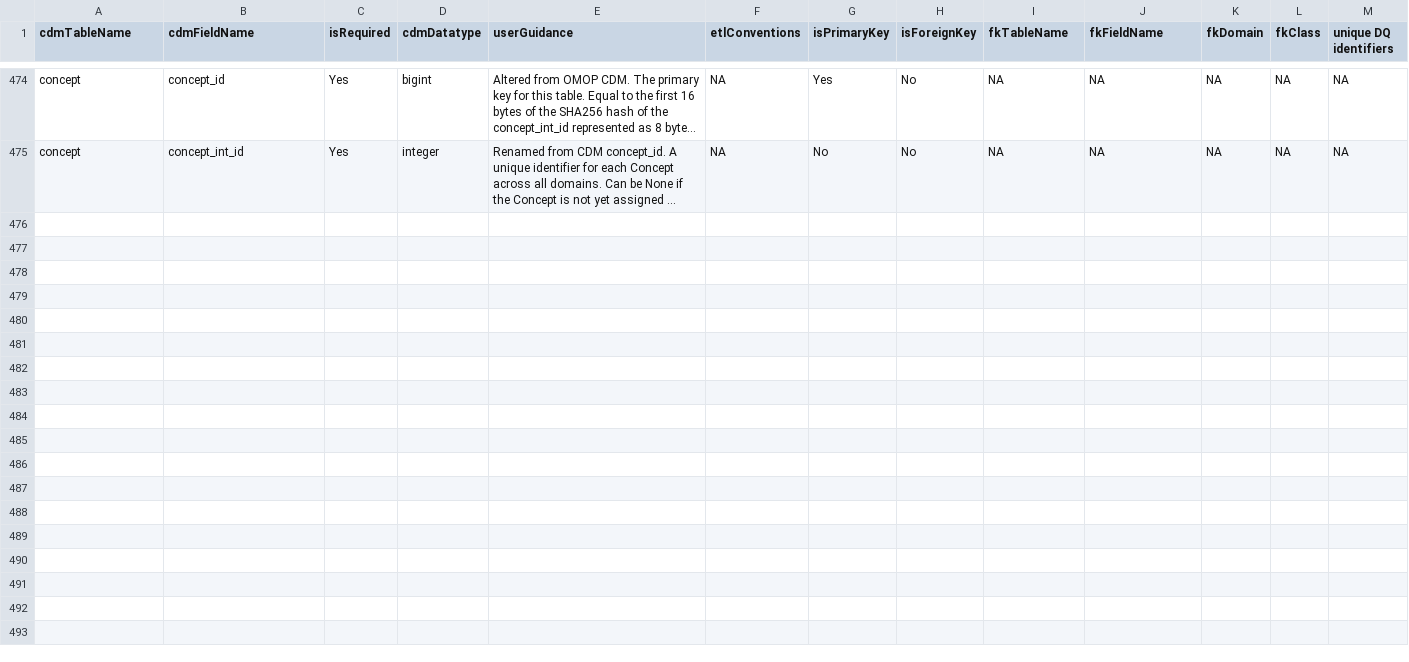
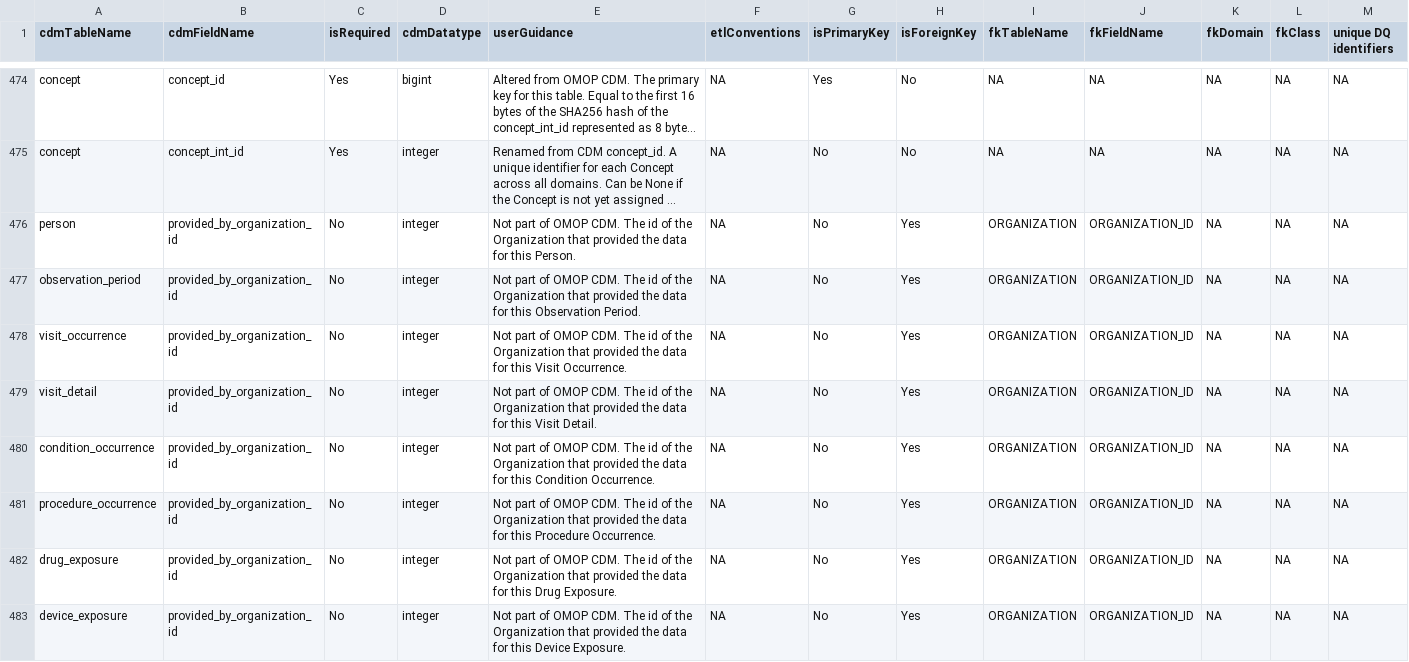
Before and after one commit to RIVM-bioinformatics/gen-epix-api, a CSV file: data/omopdb/specification/fields.csv, drawn as a sheet; only a part is shown, gaps mark what is left out; long unchanged cells end in …; the diff covers the shown part only; the diff names each change by its address in the sheet, - before the commit and + after, or states it on an @@ line.

```diff
--- a/data/omopdb/specification/fields.csv
+++ b/data/omopdb/specification/fields.csv
+row 476: person | provided_by_organization_id | No | integer | Not part of OMOP CDM. The id of the Organization that provided the data for this Person. | NA | No | Yes | ORGANIZATION | ORGANIZATION_ID | NA | NA | NA
+row 477: observation_period | provided_by_organization_id | No | integer | Not part of OMOP CDM. The id of the Organization that provided the data for this Observation Period. | NA | No | Yes | ORGANIZATION | ORGANIZATION_ID | NA | NA | NA
+row 478: visit_occurrence | provided_by_organization_id | No | integer | Not part of OMOP CDM. The id of the Organization that provided the data for this Visit Occurrence. | NA | No | Yes | ORGANIZATION | ORGANIZATION_ID | NA | NA | NA
+row 479: visit_detail | provided_by_organization_id | No | integer | Not part of OMOP CDM. The id of the Organization that provided the data for this Visit Detail. | NA | No | Yes | ORGANIZATION | ORGANIZATION_ID | NA | NA | NA
+row 480: condition_occurrence | provided_by_organization_id | No | integer | Not part of OMOP CDM. The id of the Organization that provided the data for this Condition Occurrence. | NA | No | Yes | ORGANIZATION | ORGANIZATION_ID | NA | NA | NA
+row 481: procedure_occurrence | provided_by_organization_id | No | integer | Not part of OMOP CDM. The id of the Organization that provided the data for this Procedure Occurrence. | NA | No | Yes | ORGANIZATION | ORGANIZATION_ID | NA | NA | NA
+row 482: drug_exposure | provided_by_organization_id | No | integer | Not part of OMOP CDM. The id of the Organization that provided the data for this Drug Exposure. | NA | No | Yes | ORGANIZATION | ORGANIZATION_ID | NA | NA | NA
+row 483: device_exposure | provided_by_organization_id | No | integer | Not part of OMOP CDM. The id of the Organization that provided the data for this Device Exposure. | NA | No | Yes | ORGANIZATION | ORGANIZATION_ID | NA | NA | NA
```
Also changed, not shown: 7 added rows elsewhere in this file, 25 other files.
